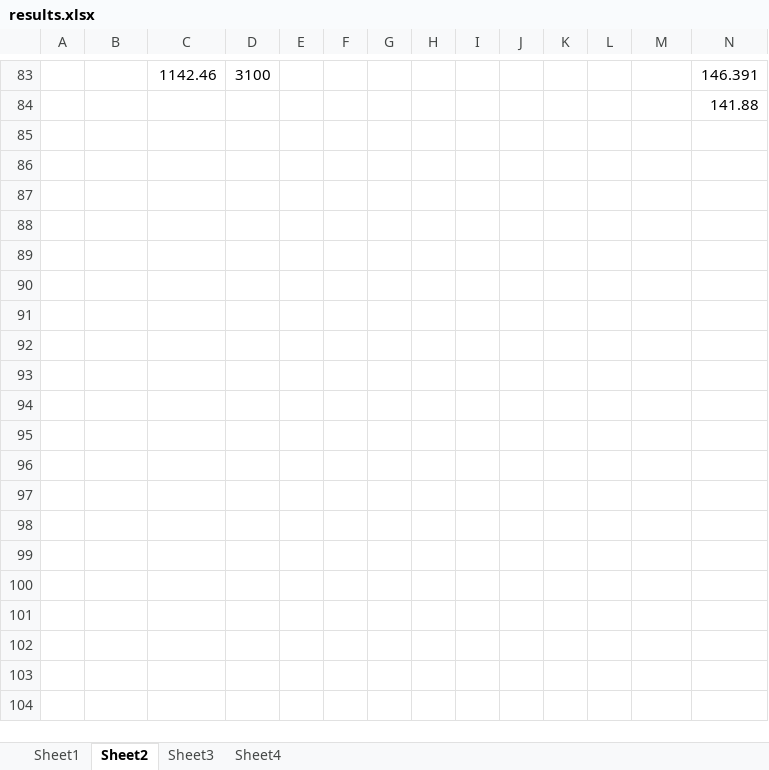
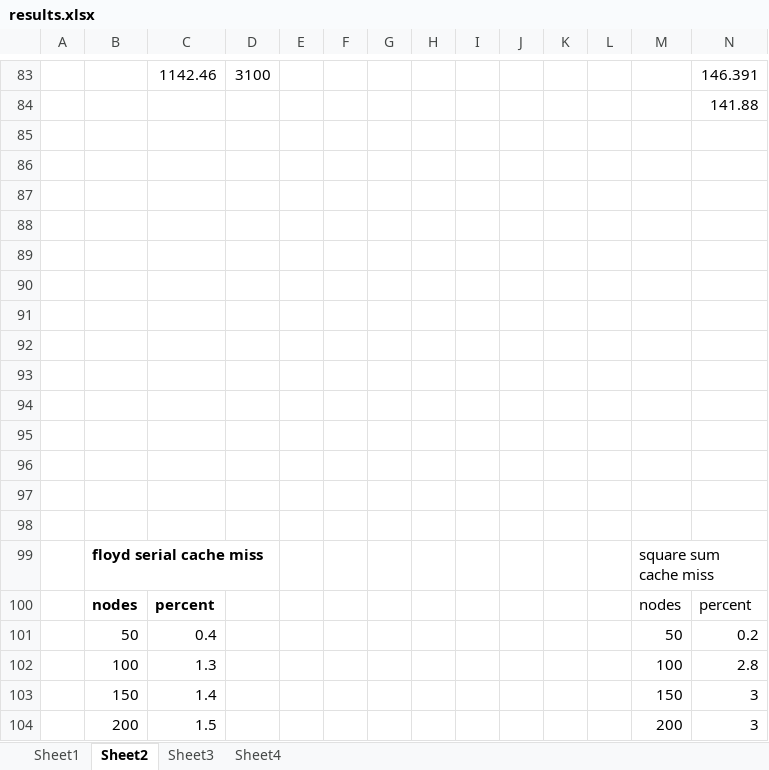
Before and after one commit to akamel001/Parallel-Floyd-Warshal, an Excel workbook: Results/results.xlsx, sheet Sheet2, drawn as a sheet; only a part is shown, gaps mark what is left out; values as stored, in another font and other column widths than the file's, no borders; charts and pictures not drawn; rows hold the shown columns only; the diff covers the shown part only; the diff names each change by its address in the sheet, - before the commit and + after, or states it on an @@ line.

```diff
--- a/Results/results.xlsx (sheet Sheet2)
+++ b/Results/results.xlsx (sheet Sheet2)
+row 85: (empty)
+row 86: (empty)
+row 87: (empty)
+row 88: (empty)
+row 89: (empty)
+row 90: (empty)
+row 91: (empty)
+row 92: (empty)
+row 93: (empty)
+row 94: (empty)
+row 95: (empty)
+row 96: (empty)
+row 97: (empty)
+row 98: (empty)
+row 99:  | floyd serial cache miss |  |  |  |  |  |  |  |  |  |  | square sum cache miss
+row 100:  | nodes | percent |  |  |  |  |  |  |  |  |  | nodes | percent
+row 101:  | 50 | 0.4 |  |  |  |  |  |  |  |  |  | 50 | 0.2
+row 102:  | 100 | 1.3 |  |  |  |  |  |  |  |  |  | 100 | 2.8
+row 103:  | 150 | 1.4 |  |  |  |  |  |  |  |  |  | 150 | 3
+row 104:  | 200 | 1.5 |  |  |  |  |  |  |  |  |  | 200 | 3
```
Also changed, not shown: 11 added rows elsewhere in this sheet, charts or pictures, 7 other files.
